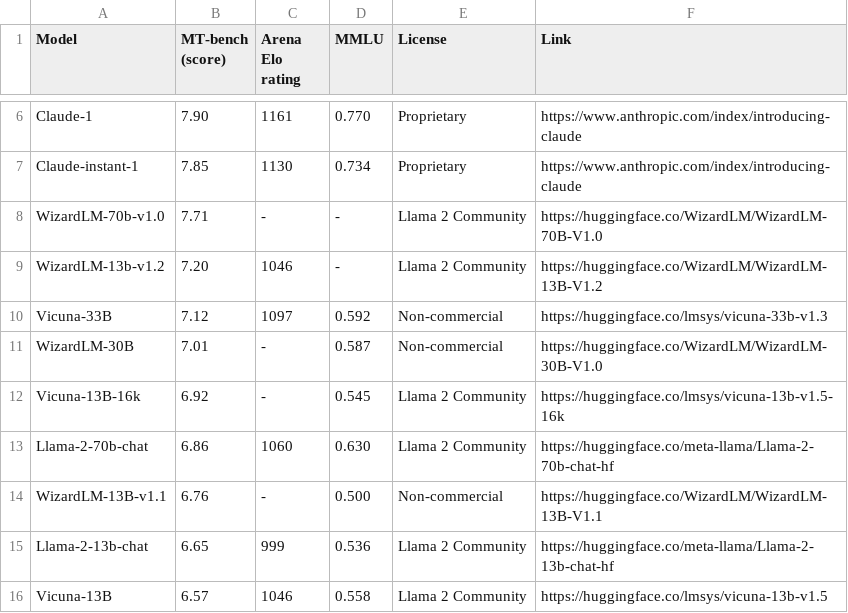
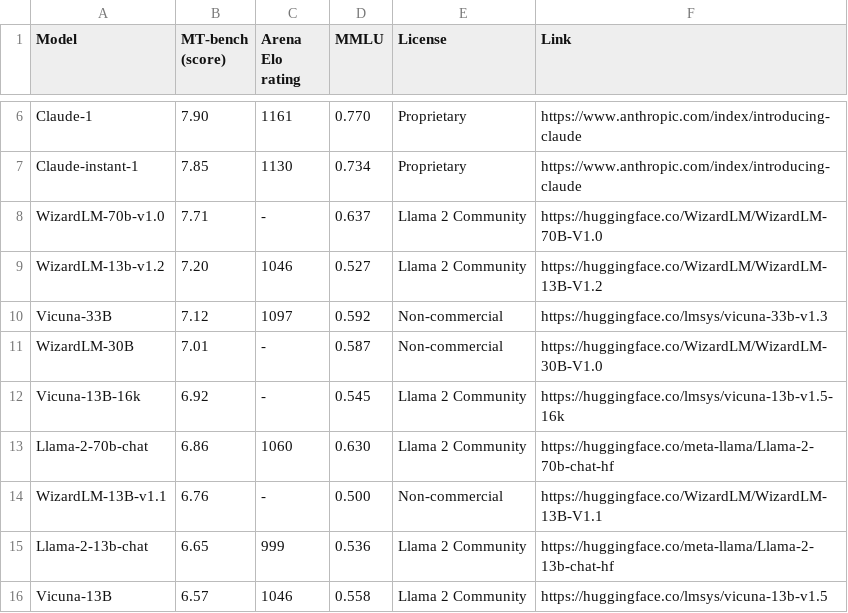
Before and after one commit to utterstep/chatbot-arena-leaderbord-vis, a CSV file: leaderboard_table_20230905.csv, drawn as a sheet; only a part is shown, gaps mark what is left out.

Commit message:
Upload leaderboard_table_20230905.csv

```diff
--- a/leaderboard_table_20230905.csv
+++ b/leaderboard_table_20230905.csv
@@ -7,4 +7,4 @@ Claude-1,7.90,1161,0.770,Proprietary,https://www.anthropic.com/index/introducing
 Claude-instant-1,7.85,1130,0.734,Proprietary,https://www.anthropic.com/index/introducing-claude
-WizardLM-70b-v1.0,7.71,-,-,Llama 2 Community,https://huggingface.co/WizardLM/WizardLM-70B-V1.0
-WizardLM-13b-v1.2,7.20,1046,-,Llama 2 Community,https://huggingface.co/WizardLM/WizardLM-13B-V1.2
+WizardLM-70b-v1.0,7.71,-,0.637,Llama 2 Community,https://huggingface.co/WizardLM/WizardLM-70B-V1.0
+WizardLM-13b-v1.2,7.20,1046,0.527,Llama 2 Community,https://huggingface.co/WizardLM/WizardLM-13B-V1.2
 Vicuna-33B,7.12,1097,0.592,Non-commercial,https://huggingface.co/lmsys/vicuna-33b-v1.3
```
